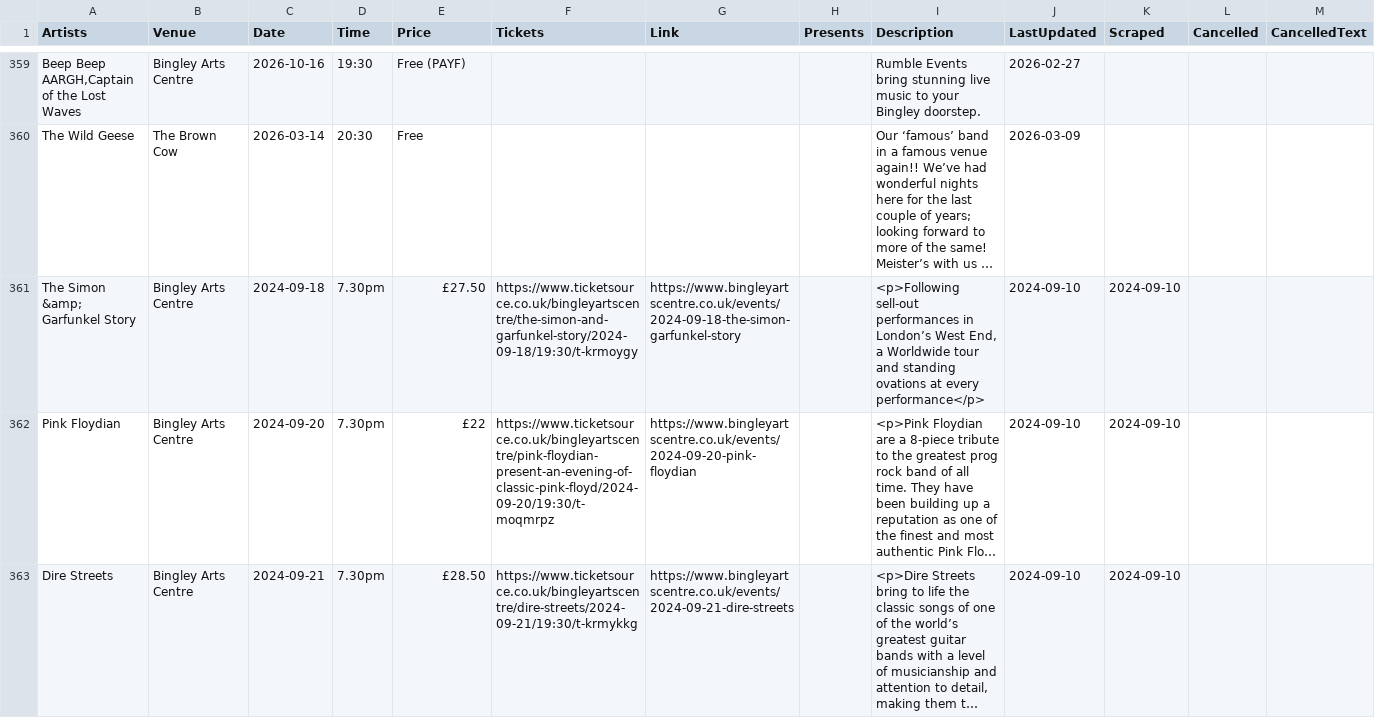
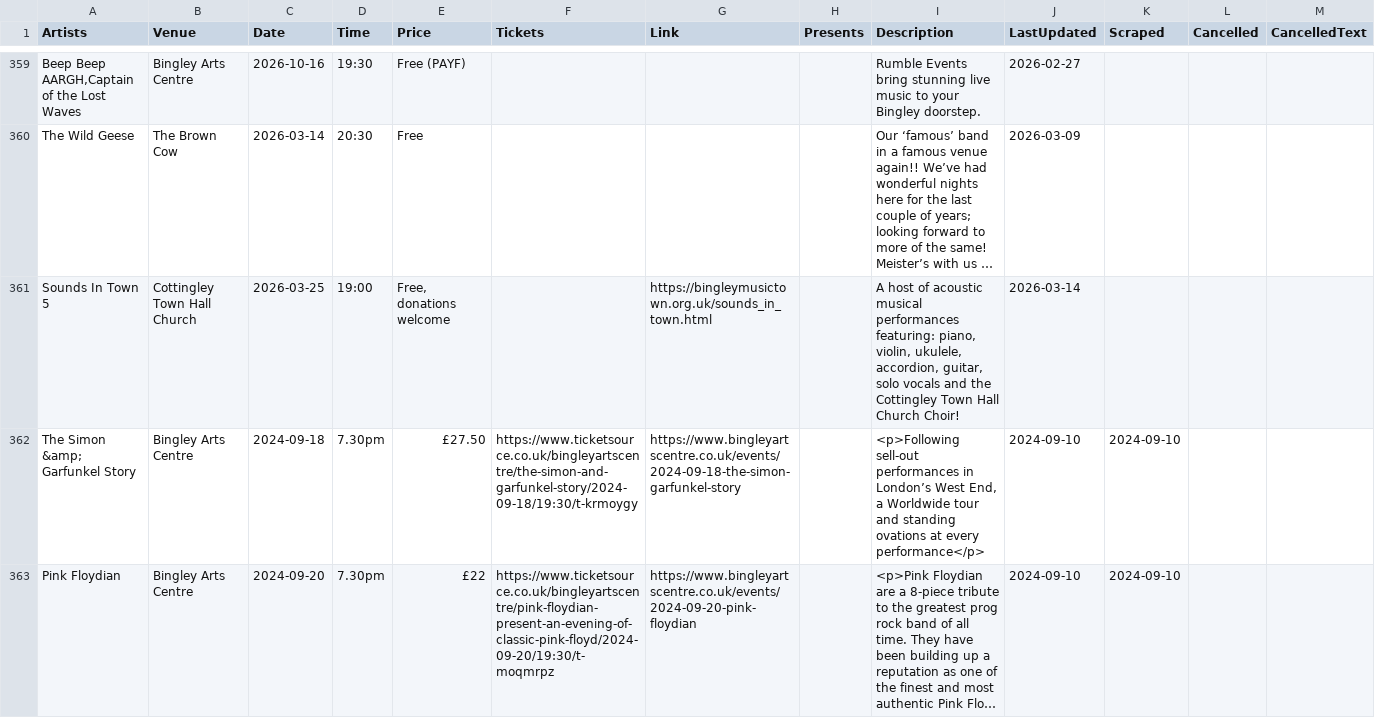
Before and after one commit to caprenter/bingley-music-town, a CSV file: docs/_data/events.csv, drawn as a sheet; only a part is shown, gaps mark what is left out; the shorter side is filled out with more unchanged rows; long unchanged cells end in …; rows hold the shown columns only; the diff names each change by its address in the sheet, - before the commit and + after, or states it on an @@ line.

Commit message:
UPdates SOunds in Town

```diff
--- a/docs/_data/events.csv
+++ b/docs/_data/events.csv
+row 361: Sounds In Town 5 | Cottingley Town Hall Church | 2026-03-25 | 19:00 | Free, donations welcome |  | https://bingleymusictown.org.uk/sounds_in_town.html |  | A host of acoustic musical performances featuring: piano, violin, ukulele, accordion, guitar, solo vocals and the Cottingley Town Hall Church Choir! | 2026-03-14
```
Also changed, not shown: 5 other files.
